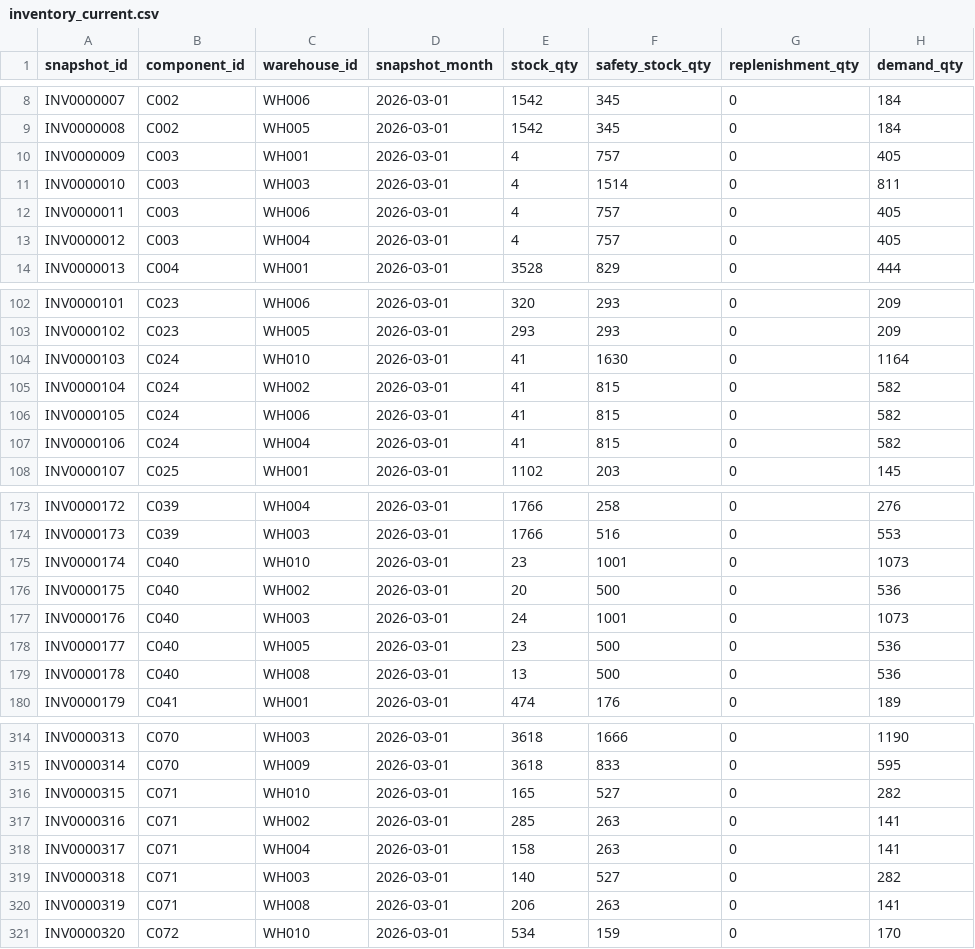
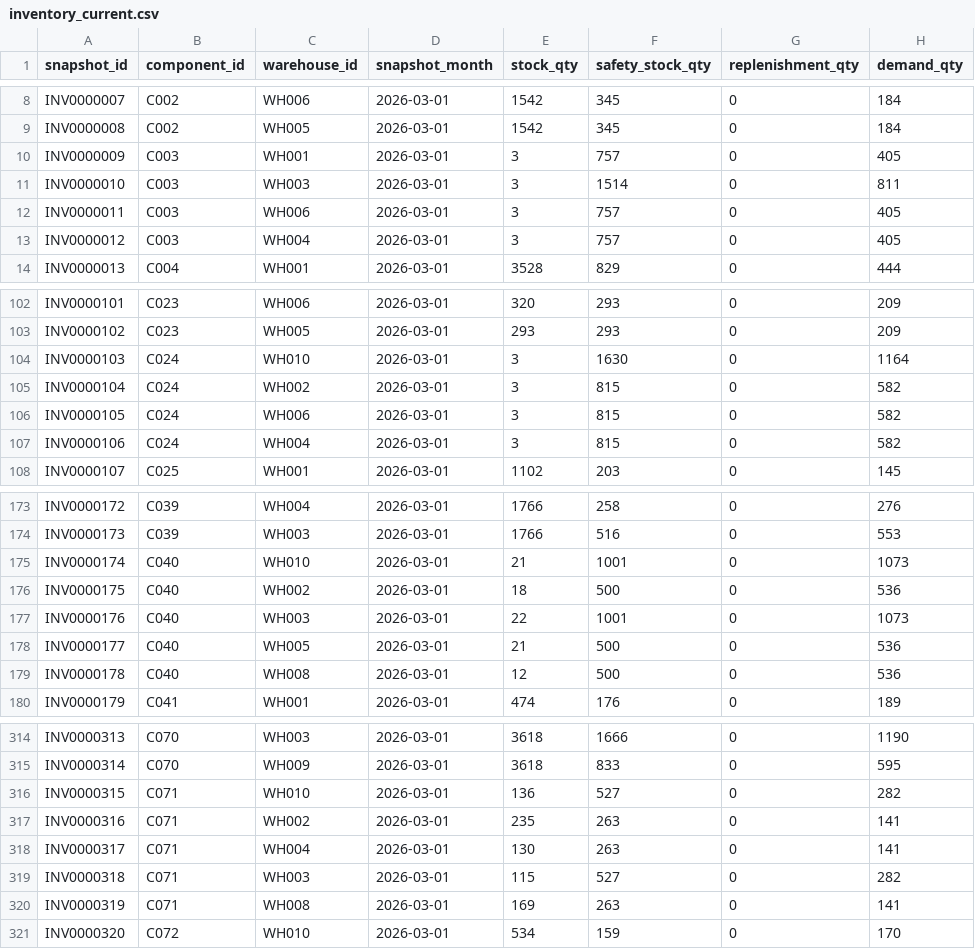
Before and after one commit to watanabe-g-design/scm-decision-support, a CSV file: scm/sample_data/inventory_current.csv, drawn as a sheet; only a part is shown, gaps mark what is left out; the diff covers the shown part only.

```diff
--- a/scm/sample_data/inventory_current.csv
+++ b/scm/sample_data/inventory_current.csv
@@ -9,6 +9,6 @@ INV0000007,C002,WH006,2026-03-01,1542,345,0,184
 INV0000008,C002,WH005,2026-03-01,1542,345,0,184
-INV0000009,C003,WH001,2026-03-01,4,757,0,405
-INV0000010,C003,WH003,2026-03-01,4,1514,0,811
-INV0000011,C003,WH006,2026-03-01,4,757,0,405
-INV0000012,C003,WH004,2026-03-01,4,757,0,405
+INV0000009,C003,WH001,2026-03-01,3,757,0,405
+INV0000010,C003,WH003,2026-03-01,3,1514,0,811
+INV0000011,C003,WH006,2026-03-01,3,757,0,405
+INV0000012,C003,WH004,2026-03-01,3,757,0,405
 INV0000013,C004,WH001,2026-03-01,3528,829,0,444
@@ -103,6 +103,6 @@ INV0000101,C023,WH006,2026-03-01,320,293,0,209
 INV0000102,C023,WH005,2026-03-01,293,293,0,209
-INV0000103,C024,WH010,2026-03-01,41,1630,0,1164
-INV0000104,C024,WH002,2026-03-01,41,815,0,582
-INV0000105,C024,WH006,2026-03-01,41,815,0,582
-INV0000106,C024,WH004,2026-03-01,41,815,0,582
+INV0000103,C024,WH010,2026-03-01,3,1630,0,1164
+INV0000104,C024,WH002,2026-03-01,3,815,0,582
+INV0000105,C024,WH006,2026-03-01,3,815,0,582
+INV0000106,C024,WH004,2026-03-01,3,815,0,582
 INV0000107,C025,WH001,2026-03-01,1102,203,0,145
@@ -174,7 +174,7 @@ INV0000172,C039,WH004,2026-03-01,1766,258,0,276
 INV0000173,C039,WH003,2026-03-01,1766,516,0,553
-INV0000174,C040,WH010,2026-03-01,23,1001,0,1073
-INV0000175,C040,WH002,2026-03-01,20,500,0,536
-INV0000176,C040,WH003,2026-03-01,24,1001,0,1073
-INV0000177,C040,WH005,2026-03-01,23,500,0,536
-INV0000178,C040,WH008,2026-03-01,13,500,0,536
+INV0000174,C040,WH010,2026-03-01,21,1001,0,1073
+INV0000175,C040,WH002,2026-03-01,18,500,0,536
+INV0000176,C040,WH003,2026-03-01,22,1001,0,1073
+INV0000177,C040,WH005,2026-03-01,21,500,0,536
+INV0000178,C040,WH008,2026-03-01,12,500,0,536
 INV0000179,C041,WH001,2026-03-01,474,176,0,189
@@ -315,7 +315,7 @@ INV0000313,C070,WH003,2026-03-01,3618,1666,0,1190
 INV0000314,C070,WH009,2026-03-01,3618,833,0,595
-INV0000315,C071,WH010,2026-03-01,165,527,0,282
-INV0000316,C071,WH002,2026-03-01,285,263,0,141
-INV0000317,C071,WH004,2026-03-01,158,263,0,141
-INV0000318,C071,WH003,2026-03-01,140,527,0,282
-INV0000319,C071,WH008,2026-03-01,206,263,0,141
+INV0000315,C071,WH010,2026-03-01,136,527,0,282
+INV0000316,C071,WH002,2026-03-01,235,263,0,141
+INV0000317,C071,WH004,2026-03-01,130,263,0,141
+INV0000318,C071,WH003,2026-03-01,115,527,0,282
+INV0000319,C071,WH008,2026-03-01,169,263,0,141
 INV0000320,C072,WH010,2026-03-01,534,159,0,170
```
Also changed, not shown: 4 edited cells elsewhere in this file, scm/sample_data/macnica_free_inventory.csv, 15 other files.
